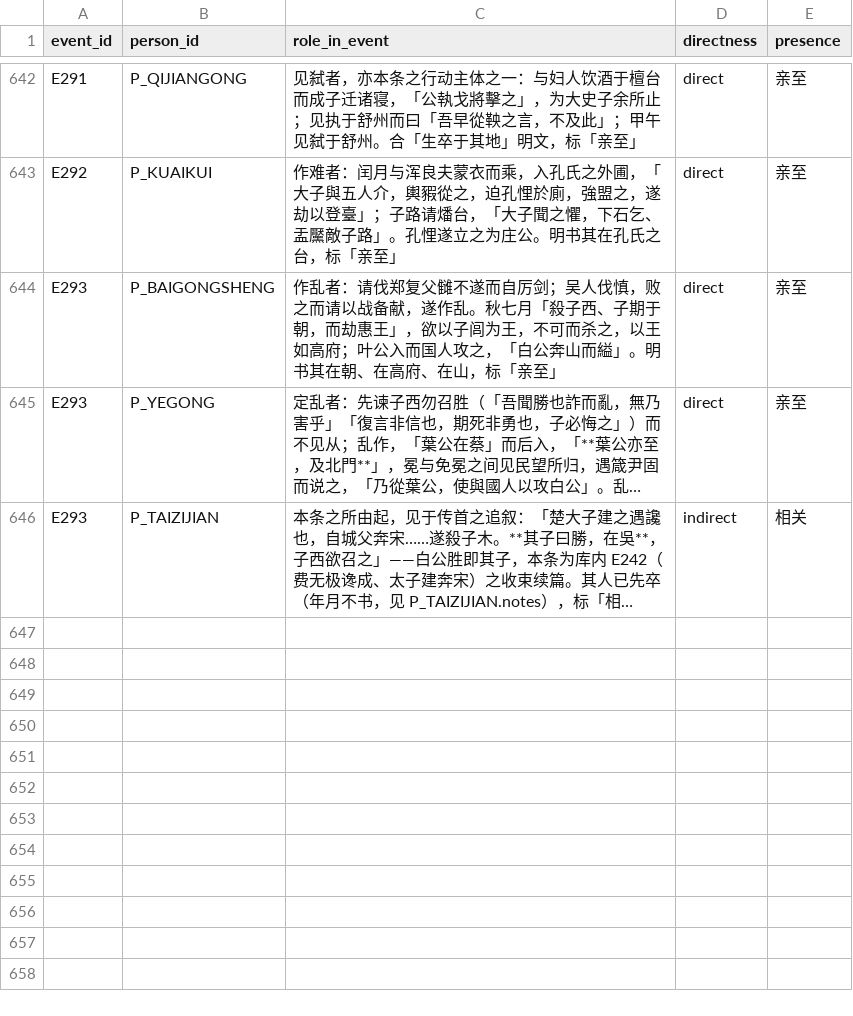
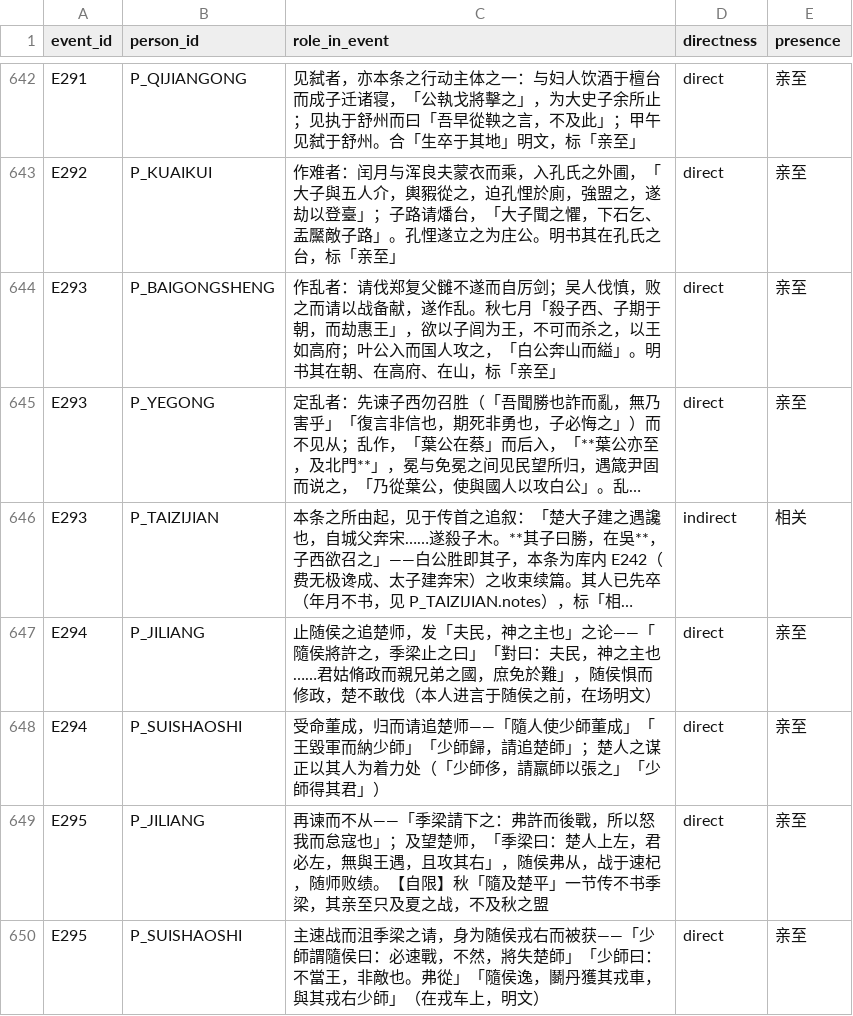
Before and after one commit to QuinnyXu/chunqiu, a CSV file: data/csv/event_people.csv, drawn as a sheet; only a part is shown, gaps mark what is left out; long unchanged cells end in …; the diff names each change by its address in the sheet, - before the commit and + after, or states it on an @@ line.

```diff
--- a/data/csv/event_people.csv
+++ b/data/csv/event_people.csv
+row 647: E294 | P_JILIANG | 止随侯之追楚师，发「夫民，神之主也」之论——「隨侯將許之，季梁止之曰」「對曰：夫民，神之主也……君姑脩政而親兄弟之國，庶免於難」，随侯惧而修政，楚不敢伐（本人进言于随侯之前，在场明文） | direct | 亲至
+row 648: E294 | P_SUISHAOSHI | 受命董成，归而请追楚师——「隨人使少師董成」「王毀軍而納少師」「少師歸，請追楚師」；楚人之谋正以其人为着力处（「少師侈，請羸師以張之」「少師得其君」） | direct | 亲至
+row 649: E295 | P_JILIANG | 再谏而不从——「季梁請下之：弗許而後戰，所以怒我而怠寇也」；及望楚师，「季梁曰：楚人上左，君必左，無與王遇，且攻其右」，随侯弗从，战于速杞，随师败绩。【自限】秋「隨及楚平」一节传不书季梁，其亲至只及夏之战，不及秋之盟 | direct | 亲至
+row 650: E295 | P_SUISHAOSHI | 主速战而沮季梁之请，身为随侯戎右而被获——「少師謂隨侯曰：必速戰，不然，將失楚師」「少師曰：不當王，非敵也。弗從」「隨侯逸，鬬丹獲其戎車，與其戎右少師」（在戎车上，明文） | direct | 亲至
```
Also changed, not shown: data/csv/places.csv, data/csv/relations.csv, 16 other files.
